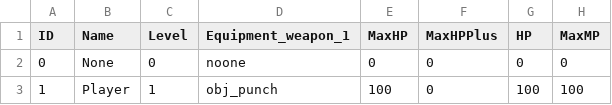
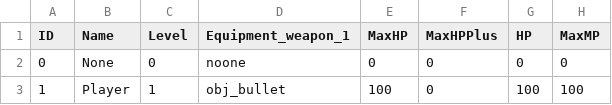
Before and after one commit to mowchace/shooting3, a CSV file: datafiles/PlayerData.csv, drawn as a sheet; only a part is shown; the diff names each change by its address in the sheet, - before the commit and + after, or states it on an @@ line.

```diff
--- a/datafiles/PlayerData.csv
+++ b/datafiles/PlayerData.csv
-D3 (Equipment_weapon_1): obj_punch
+D3 (Equipment_weapon_1): obj_bullet
```
Also changed, not shown: 4 other files.
